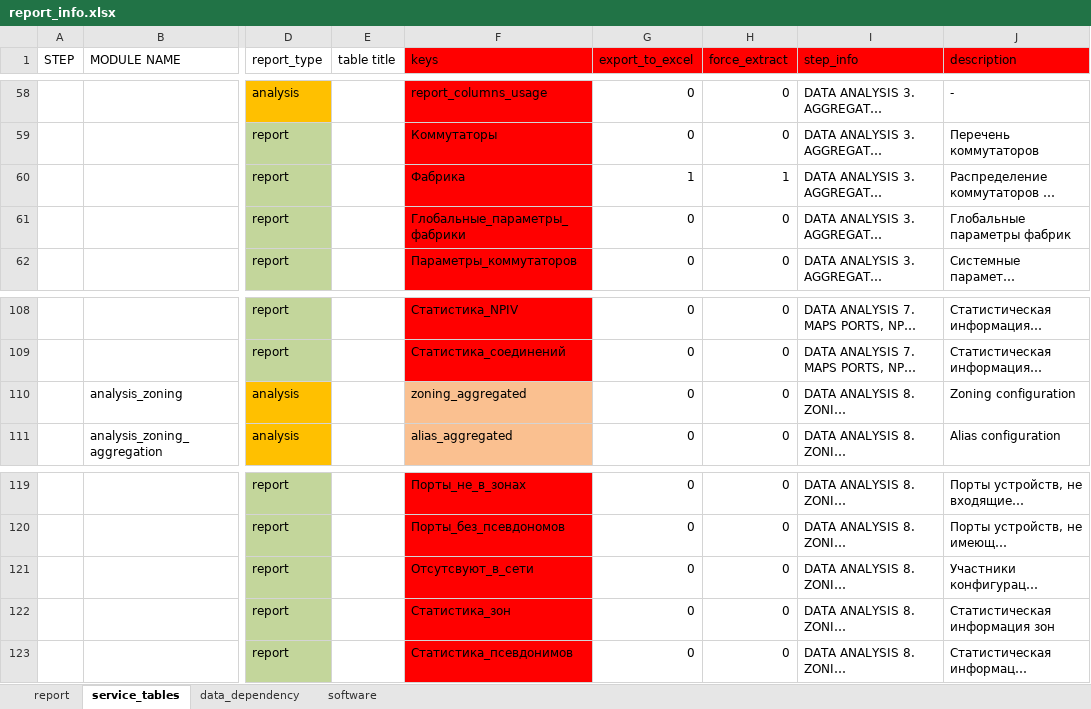
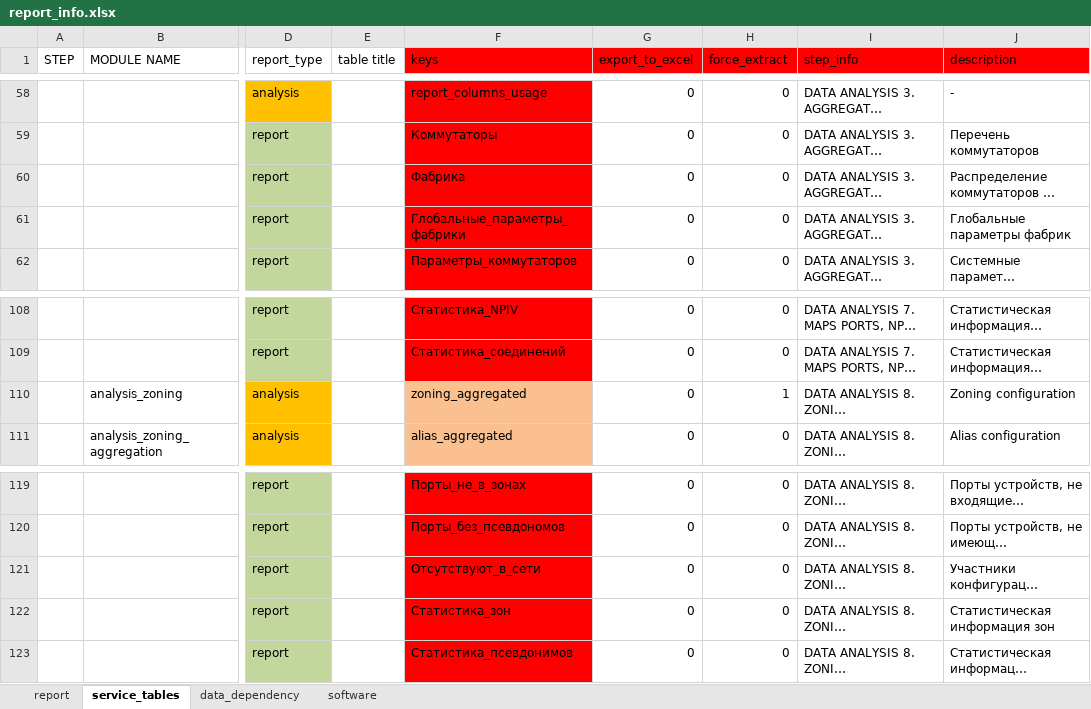
Before and after one commit to KonstantinAlxVlasenko/san_report_automation, an Excel workbook: report_info.xlsx, sheet service_tables, drawn as a sheet; only a part is shown, gaps mark what is left out; long unchanged cells end in …; values as stored, in another font and other column widths than the file's, no borders; the diff names each change by its address in the sheet, - before the commit and + after, or states it on an @@ line.

```diff
--- a/report_info.xlsx (sheet service_tables)
+++ b/report_info.xlsx (sheet service_tables)
-G60 (export_to_excel): 1
+G60 (export_to_excel): 0
-H60 (force_extract): 1
+H60 (force_extract): 0
-H110 (force_extract): 0
+H110 (force_extract): 1
-F121 (keys): Отсутсвуют_в_сети
+F121 (keys): Отсутствуют_в_сети
```
Also changed, not shown: san_automation_info.xlsx, 6 other files.
